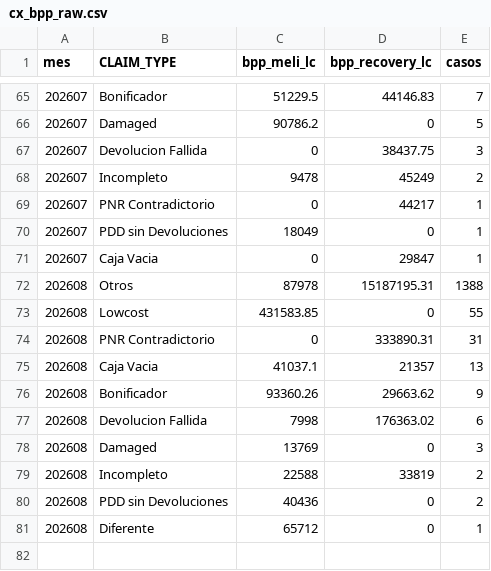
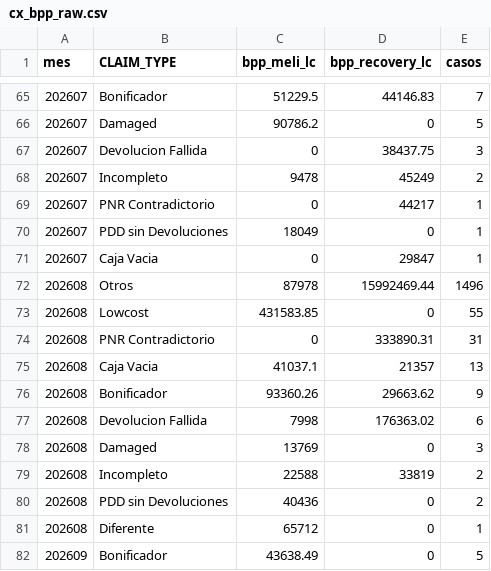
Before and after one commit to santiagorioboo-hub/proximity-groceries-scorecard, a CSV file: cx_bpp_raw.csv, drawn as a sheet; only a part is shown, gaps mark what is left out.

```diff
--- a/cx_bpp_raw.csv
+++ b/cx_bpp_raw.csv
@@ -71,3 +71,3 @@ mes,CLAIM_TYPE,bpp_meli_lc,bpp_recovery_lc,casos
 202607,Caja Vacia,0,29847,1
-202608,Otros,87978,15187195.31,1388
+202608,Otros,87978,15992469.44,1496
 202608,Lowcost,431583.85,0,55
@@ -81 +81,2 @@ mes,CLAIM_TYPE,bpp_meli_lc,bpp_recovery_lc,casos
 202608,Diferente,65712,0,1
+202609,Bonificador,43638.49,0,5
```
Also changed, not shown: cx_claims_raw.csv, daily_ops.csv, 12 other files.
